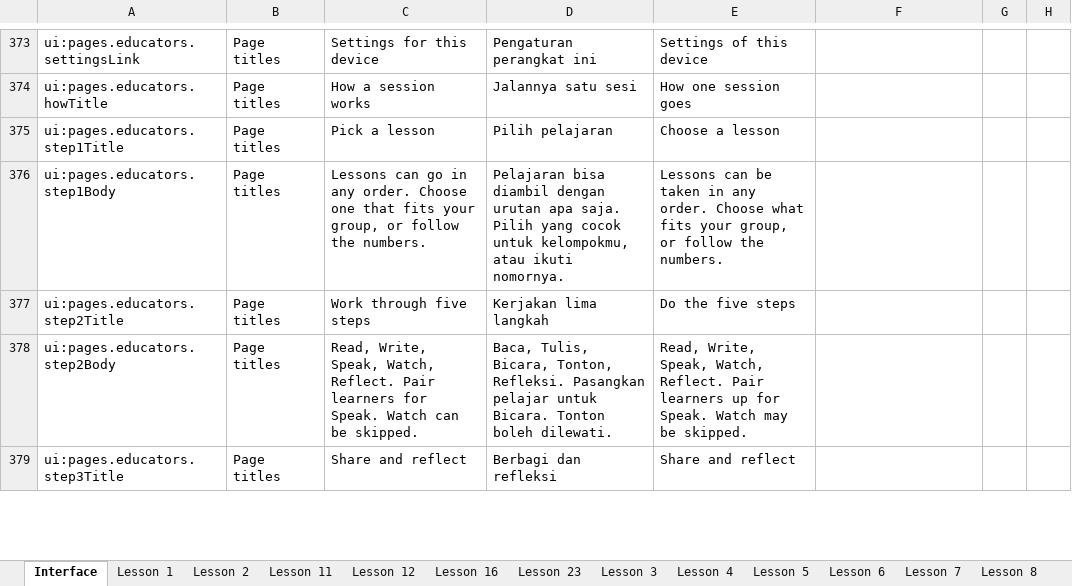
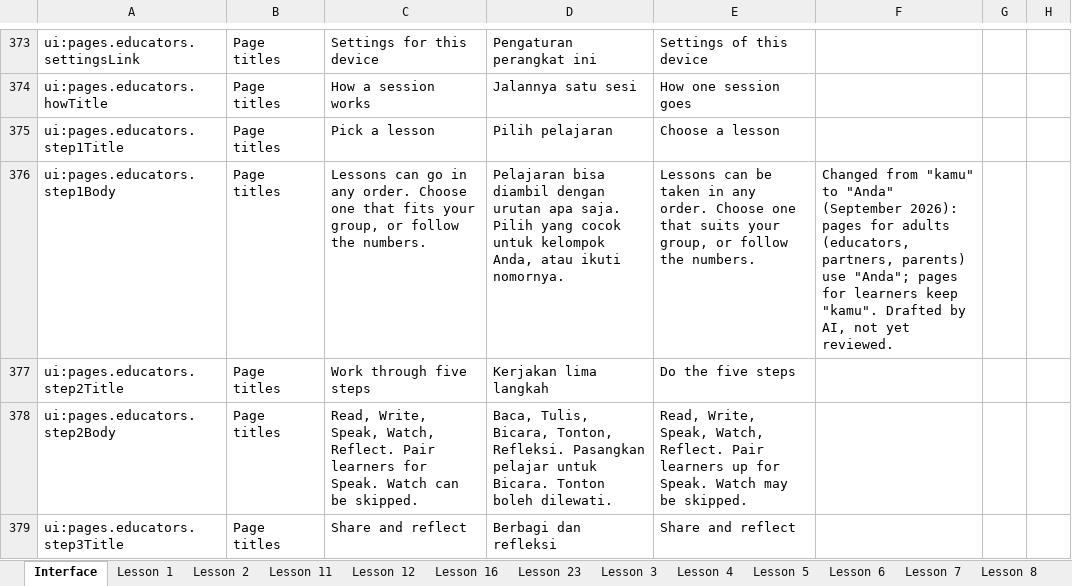
Before and after one commit to Nick-Thiery/thinkerwell, an Excel workbook: docs/translation/id/review/thinkerwell-id-review.xlsx, sheet Interface, drawn as a sheet; only a part is shown, gaps mark what is left out; values as stored, in another font and other column widths than the file's, no cell formats; the diff covers the shown part only; the diff names each change by its address in the sheet, - before the commit and + after, or states it on an @@ line.

```diff
--- a/docs/translation/id/review/thinkerwell-id-review.xlsx (sheet Interface)
+++ b/docs/translation/id/review/thinkerwell-id-review.xlsx (sheet Interface)
-D376: …cocok untuk kelompokmu, atau ikuti…
+D376: …cocok untuk kelompok Anda, atau ikuti…
-E376: …order. Choose what fits your group,…
+E376: …order. Choose one that suits your group,…
-F376: (empty)
+F376: Changed from "kamu" to "Anda" (September 2026): pages for adults (educators, partners, parents) use "Anda"; pages for learners keep "kamu". Drafted by AI, not yet reviewed.
```
Also changed, not shown: 22 added rows, 11 removed rows and 71 edited cells elsewhere in this sheet, cell formats, hidden cells, 6 other files.
